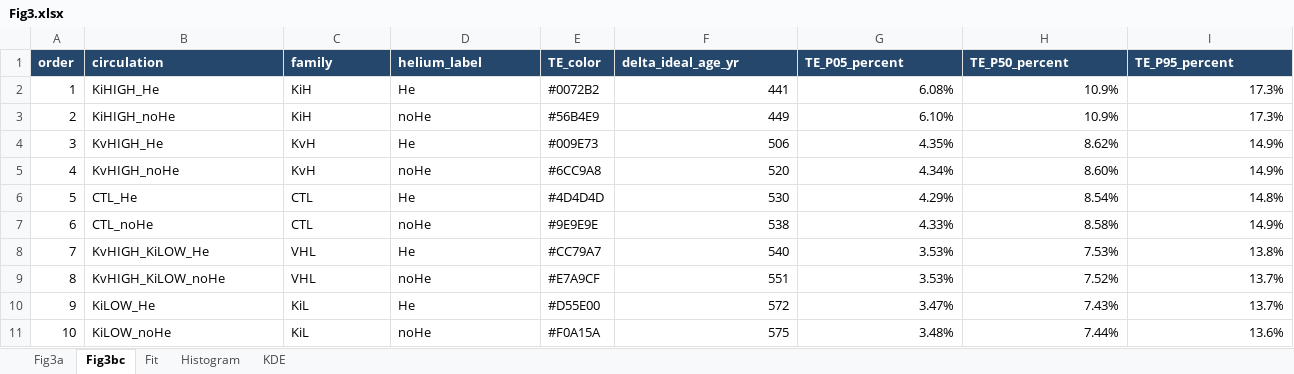
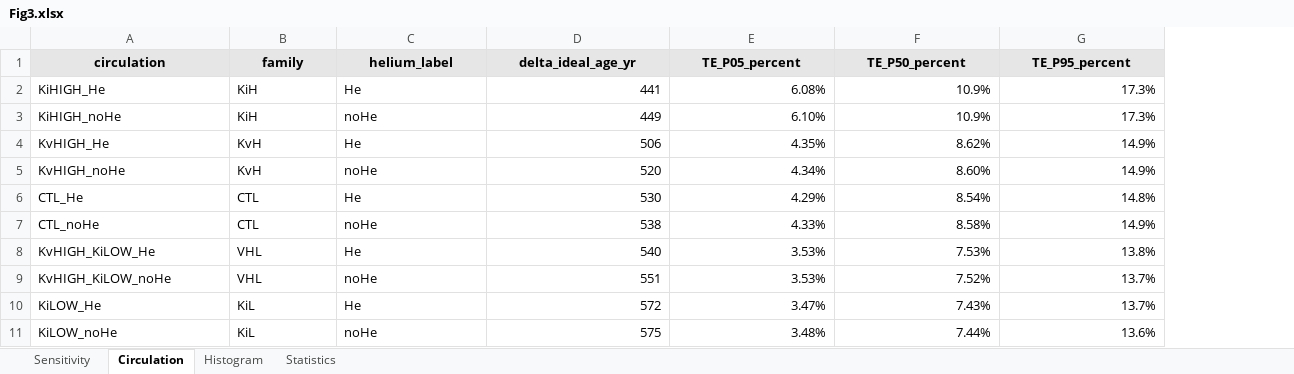
Before and after one commit to weijieke98/DOC-OCIM-Data, an Excel workbook: Source_data/Fig3.xlsx, sheet Circulation, drawn as a sheet; values as stored, in another font and other column widths than the file's, no borders; removed rows and columns are numbered as before the commit, all else as after; the diff names each change by its address in the sheet, - before the commit and + after, or states it on an @@ line.

```diff
--- a/Source_data/Fig3.xlsx (sheet Circulation)
+++ b/Source_data/Fig3.xlsx (sheet Circulation)
-sheet tab: Fig3a
+sheet tab: Sensitivity
-sheet tab: Fig3bc
+sheet tab: Circulation
-sheet tab: Fit
-sheet tab: KDE
+sheet tab: Statistics
-column A (order), rows 2-11: 1 | 2 | 3 | 4 | 5 | 6 | 7 | 8 | 9 | 10
-column E (TE_color), rows 2-11: #0072B2 | #56B4E9 | #009E73 | #6CC9A8 | #4D4D4D | #9E9E9E | #CC79A7 | #E7A9CF | #D55E00 | #F0A15A
@@ A1:C1 fill: #24476B → #E7E6E6, text colour: #FFFFFF → black, alignment: left → center @@
@@ D1:G1 fill: #24476B → #E7E6E6, text colour: #FFFFFF → black, alignment: left → center @@
```
Also changed, not shown: sheet Sensitivity, sheet Histogram, Source_data/Fig1.xlsx, Source_data/Fig6.xlsx, 19 other files.
